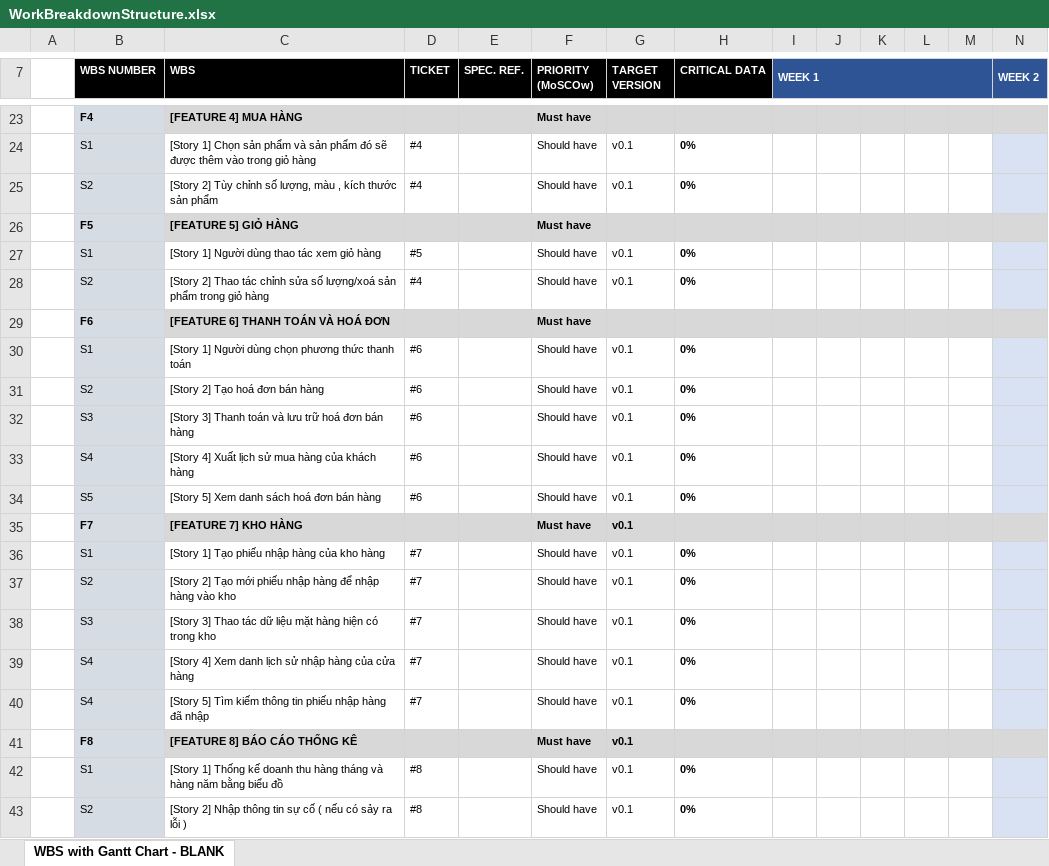
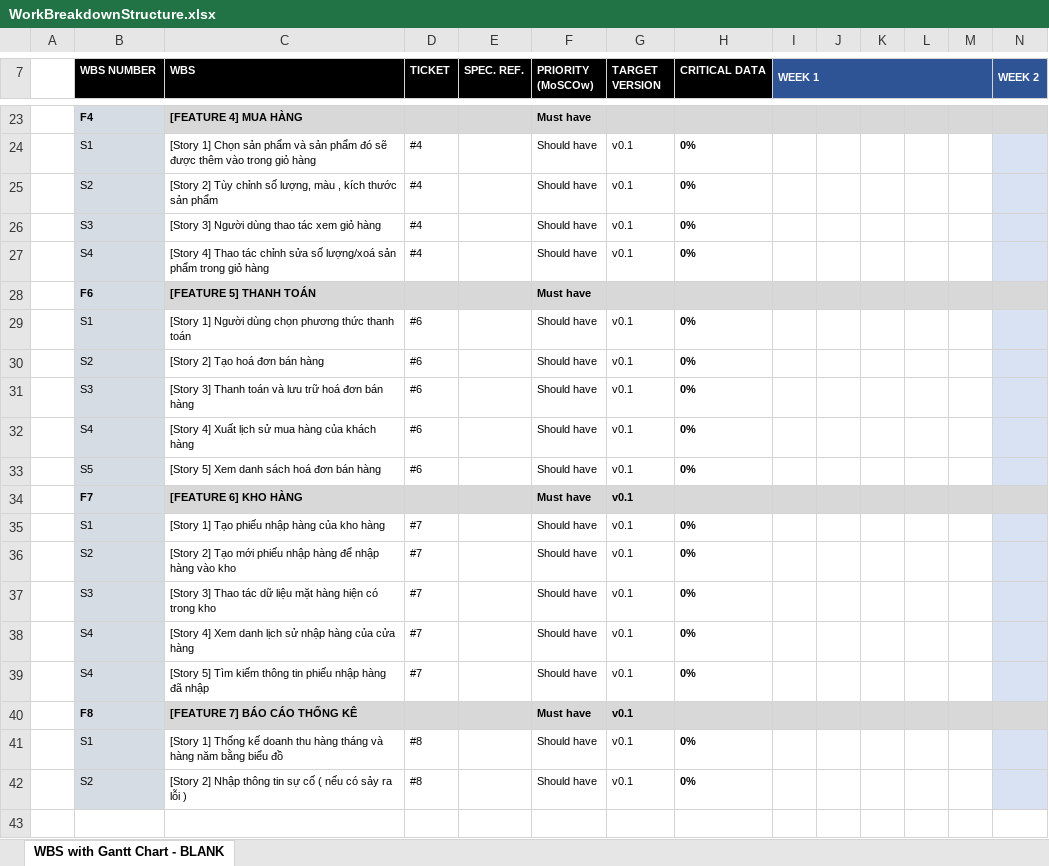
Before and after one commit to EdgarIgnite16/SGU-Course, an Excel workbook: Nam3_HK1/CNPM_SoftTech/WorkBreakdownStructure.xlsx, sheet WBS with Gantt Chart - BLANK, drawn as a sheet; only a part is shown, gaps mark what is left out; values as stored, in another font and other column widths than the file's, no borders; charts and pictures not drawn; removed rows and columns are numbered as before the commit, all else as after; rows hold the shown columns only; the diff names each change by its address in the sheet, - before the commit and + after, or states it on an @@ line.

```diff
--- a/Nam3_HK1/CNPM_SoftTech/WorkBreakdownStructure.xlsx (sheet WBS with Gantt Chart - BLANK)
+++ b/Nam3_HK1/CNPM_SoftTech/WorkBreakdownStructure.xlsx (sheet WBS with Gantt Chart - BLANK)
-row 26:  | F5 | [FEATURE 5] GIỎ HÀNG |  |  | Must have
-B26 (WBS NUMBER): S1
+B26 (WBS NUMBER): S3
-C26 (WBS): [Story 1] Người dùng thao tác xem giỏ hàng
+C26 (WBS): [Story 3] Người dùng thao tác xem giỏ hàng
-D26 (TICKET): #5
+D26 (TICKET): #4
-B27 (WBS NUMBER): S2
+B27 (WBS NUMBER): S4
-C27 (WBS): [Story 2] Thao tác…
+C27 (WBS): [Story 4] Thao tác…
-C28 (WBS): [FEATURE 6] THANH TOÁN VÀ HOÁ ĐƠN
+C28 (WBS): [FEATURE 5] THANH TOÁN
-C34 (WBS): [FEATURE 7] KHO HÀNG
+C34 (WBS): [FEATURE 6] KHO HÀNG
-C40 (WBS): [FEATURE 8] BÁO CÁO THỐNG KÊ
+C40 (WBS): [FEATURE 7] BÁO CÁO THỐNG KÊ
```
Also changed, not shown: charts or pictures, 6 other files.
